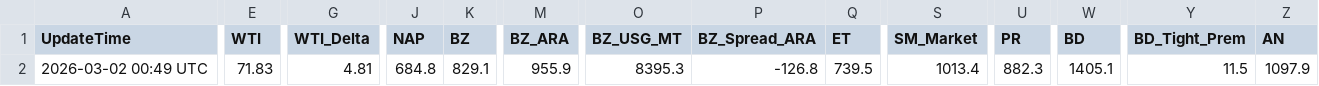
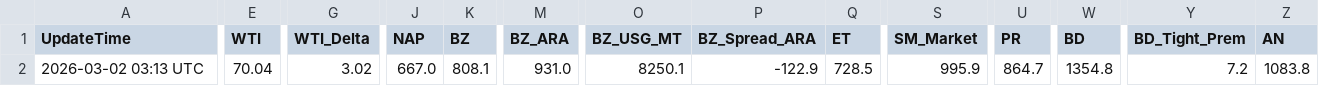
Before and after one commit to jskimlam/TOTAL_DASHBOARD, a CSV file: simulation_result.csv, drawn as a sheet; only a part is shown, gaps mark what is left out; the diff covers the shown part only; the diff names each change by its address in the sheet, - before the commit and + after, or states it on an @@ line.

```diff
--- a/simulation_result.csv
+++ b/simulation_result.csv
-A2 (UpdateTime): 2026-03-02 00:49 UTC
+A2 (UpdateTime): 2026-03-02 03:13 UTC
-E2 (WTI): 71.83
+E2 (WTI): 70.04
-G2 (WTI_Delta): 4.81
+G2 (WTI_Delta): 3.02
-J2 (NAP): 684.8
+J2 (NAP): 667.0
-K2 (BZ): 829.1
+K2 (BZ): 808.1
-M2 (BZ_ARA): 955.9
+M2 (BZ_ARA): 931.0
-O2 (BZ_USG_MT): 8395.3
+O2 (BZ_USG_MT): 8250.1
-P2 (BZ_Spread_ARA): -126.8
+P2 (BZ_Spread_ARA): -122.9
-Q2 (ET): 739.5
+Q2 (ET): 728.5
-S2 (SM_Market): 1013.4
+S2 (SM_Market): 995.9
-U2 (PR): 882.3
+U2 (PR): 864.7
-W2 (BD): 1405.1
+W2 (BD): 1354.8
-Y2 (BD_Tight_Prem): 11.5
+Y2 (BD_Tight_Prem): 7.2
-Z2 (AN): 1097.9
+Z2 (AN): 1083.8
```
Also changed, not shown: 11 edited cells elsewhere in this file, 1 other file.
